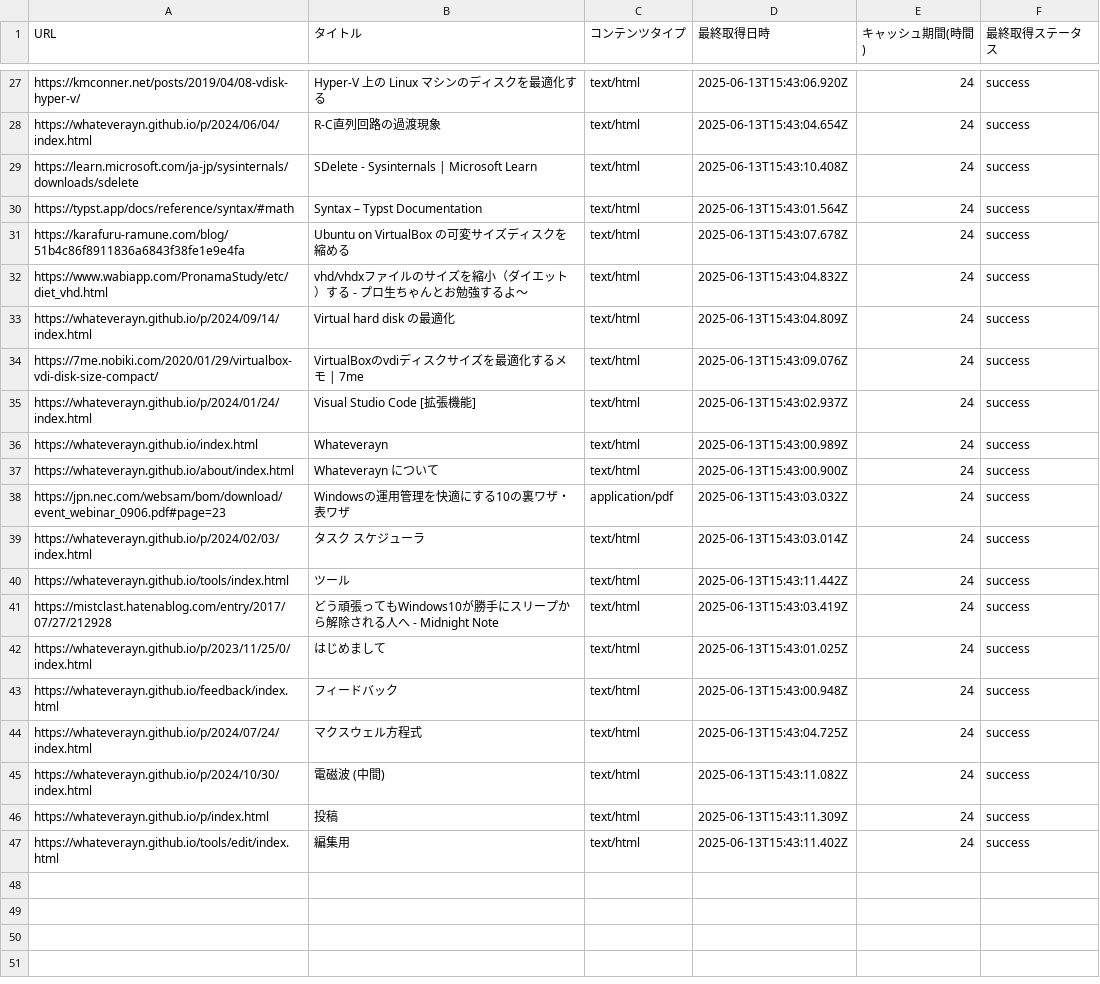
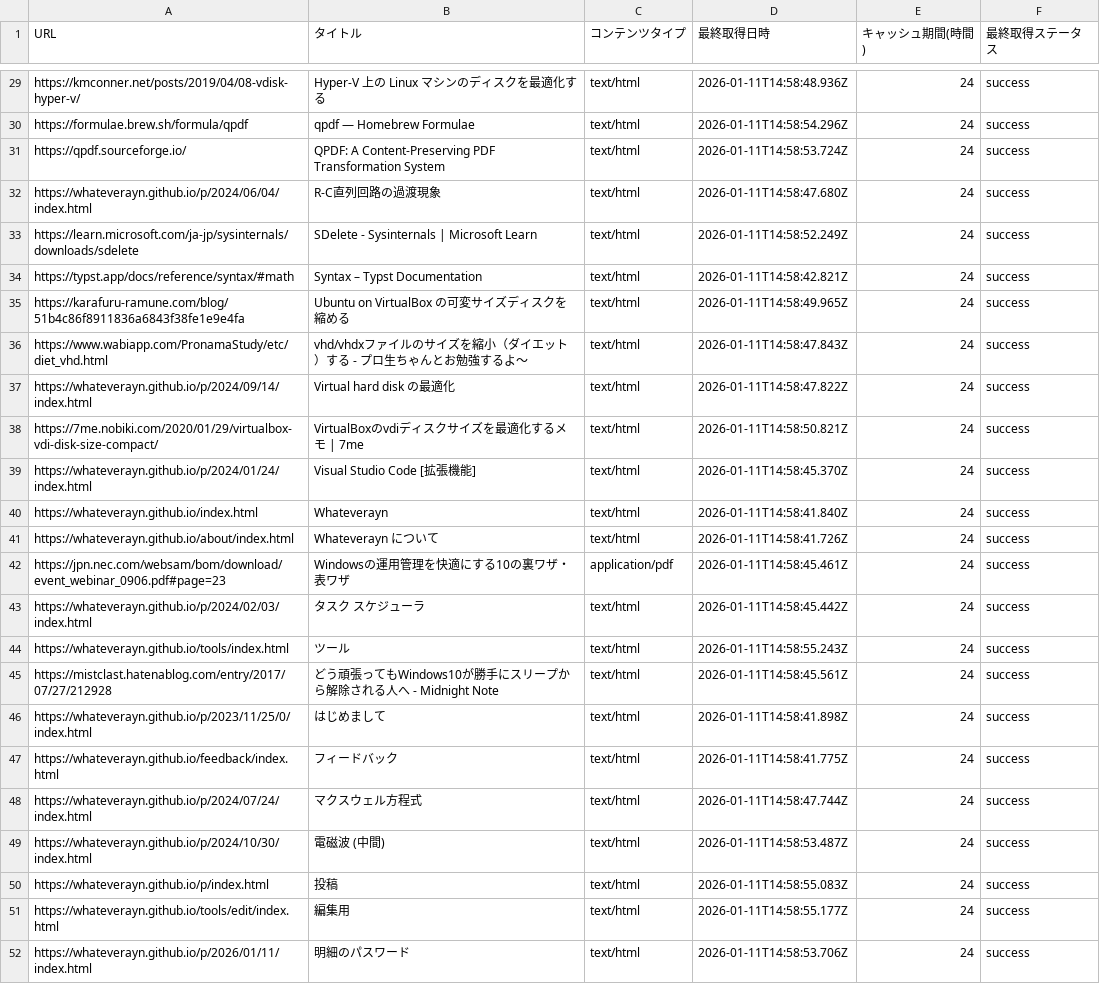
Before and after one commit to Whateverayn/whateverayn.github.io, a CSV file: cache.csv, drawn as a sheet; only a part is shown, gaps mark what is left out; addresses are those after the commit; the diff covers the shown part only; the diff names each change by its address in the sheet, - before the commit and + after, or states it on an @@ line.

Commit message:
2026年1月の新記事追加とサイト内リンクの更新
- 新記事「明細のパスワード」(/p/2026/01/11/) を作成. PDFの閲覧パスワードをQPDFで解除する方法について記述.
- 2026年および2026年1月のインデックスページを新設.
- トップページ (docs/index.html) および投稿一覧 (docs/p/index.html) に2026年分へのリンクを追加.
- `package.json` の `title` スクリプトを `get_title_m.js` を使用するように修正.
- 記事追加に伴い `cache.csv` および `output.csv` を更新.
- 2025年6月14日の記事のHTML構造を微調整.

```diff
--- a/cache.csv
+++ b/cache.csv
-D29 (最終取得日時): 2025-06-13T15:43:06.920Z
+D29 (最終取得日時): 2026-01-11T14:58:48.936Z
+row 30: https://formulae.brew.sh/formula/qpdf | qpdf — Homebrew Formulae | text/html | 2026-01-11T14:58:54.296Z | 24 | success
+row 31: https://qpdf.sourceforge.io/ | QPDF: A Content-Preserving PDF Transformation System | text/html | 2026-01-11T14:58:53.724Z | 24 | success
-D32 (最終取得日時): 2025-06-13T15:43:04.654Z
+D32 (最終取得日時): 2026-01-11T14:58:47.680Z
-D33 (最終取得日時): 2025-06-13T15:43:10.408Z
+D33 (最終取得日時): 2026-01-11T14:58:52.249Z
-D34 (最終取得日時): 2025-06-13T15:43:01.564Z
+D34 (最終取得日時): 2026-01-11T14:58:42.821Z
-D35 (最終取得日時): 2025-06-13T15:43:07.678Z
+D35 (最終取得日時): 2026-01-11T14:58:49.965Z
-D36 (最終取得日時): 2025-06-13T15:43:04.832Z
+D36 (最終取得日時): 2026-01-11T14:58:47.843Z
-D37 (最終取得日時): 2025-06-13T15:43:04.809Z
+D37 (最終取得日時): 2026-01-11T14:58:47.822Z
-D38 (最終取得日時): 2025-06-13T15:43:09.076Z
+D38 (最終取得日時): 2026-01-11T14:58:50.821Z
-D39 (最終取得日時): 2025-06-13T15:43:02.937Z
+D39 (最終取得日時): 2026-01-11T14:58:45.370Z
-D40 (最終取得日時): 2025-06-13T15:43:00.989Z
+D40 (最終取得日時): 2026-01-11T14:58:41.840Z
-D41 (最終取得日時): 2025-06-13T15:43:00.900Z
+D41 (最終取得日時): 2026-01-11T14:58:41.726Z
-D42 (最終取得日時): 2025-06-13T15:43:03.032Z
+D42 (最終取得日時): 2026-01-11T14:58:45.461Z
-D43 (最終取得日時): 2025-06-13T15:43:03.014Z
+D43 (最終取得日時): 2026-01-11T14:58:45.442Z
-D44 (最終取得日時): 2025-06-13T15:43:11.442Z
+D44 (最終取得日時): 2026-01-11T14:58:55.243Z
-D45 (最終取得日時): 2025-06-13T15:43:03.419Z
+D45 (最終取得日時): 2026-01-11T14:58:45.561Z
-D46 (最終取得日時): 2025-06-13T15:43:01.025Z
+D46 (最終取得日時): 2026-01-11T14:58:41.898Z
-D47 (最終取得日時): 2025-06-13T15:43:00.948Z
+D47 (最終取得日時): 2026-01-11T14:58:41.775Z
-D48 (最終取得日時): 2025-06-13T15:43:04.725Z
+D48 (最終取得日時): 2026-01-11T14:58:47.744Z
-D49 (最終取得日時): 2025-06-13T15:43:11.082Z
+D49 (最終取得日時): 2026-01-11T14:58:53.487Z
-D50 (最終取得日時): 2025-06-13T15:43:11.309Z
+D50 (最終取得日時): 2026-01-11T14:58:55.083Z
-D51 (最終取得日時): 2025-06-13T15:43:11.402Z
+D51 (最終取得日時): 2026-01-11T14:58:55.177Z
+row 52: https://whateverayn.github.io/p/2026/01/11/index.html | 明細のパスワード | text/html | 2026-01-11T14:58:53.706Z | 24 | success
```
Also changed, not shown: 2 added rows and 25 edited cells elsewhere in this file, docs/output.csv, 7 other files.
